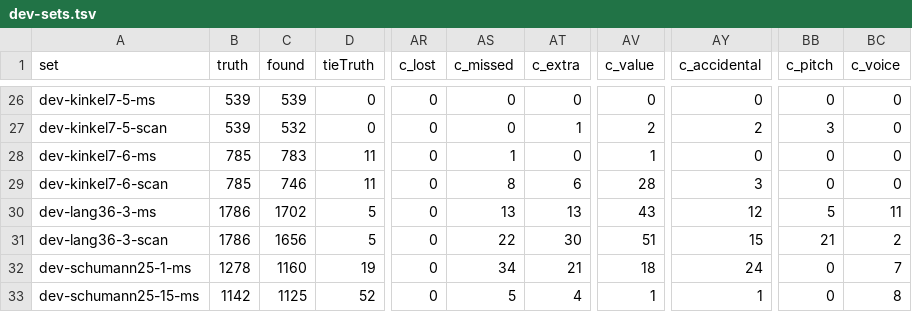
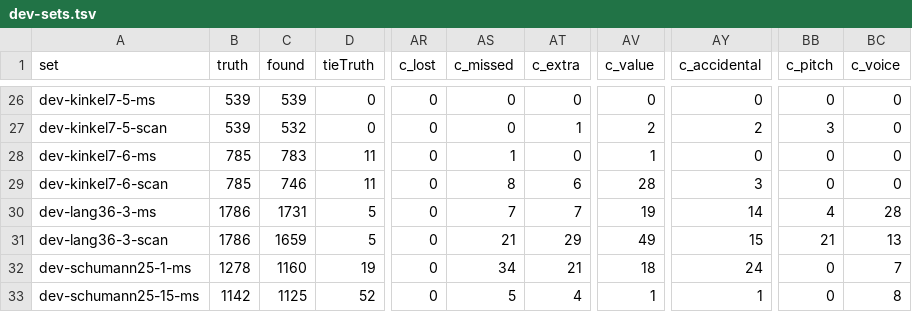
Before and after one commit to yotsuda/Calamo, a TSV file: docs/dev-sets.tsv, drawn as a sheet; only a part is shown, gaps mark what is left out; the diff names each change by its address in the sheet, - before the commit and + after, or states it on an @@ line.

```diff
--- a/docs/dev-sets.tsv
+++ b/docs/dev-sets.tsv
-C30 (found): 1702
+C30 (found): 1731
-AS30 (c_missed): 13
+AS30 (c_missed): 7
-AT30 (c_extra): 13
+AT30 (c_extra): 7
-AV30 (c_value): 43
+AV30 (c_value): 19
-AY30 (c_accidental): 12
+AY30 (c_accidental): 14
-BB30 (c_pitch): 5
+BB30 (c_pitch): 4
-BC30 (c_voice): 11
+BC30 (c_voice): 28
-C31 (found): 1656
+C31 (found): 1659
-AS31 (c_missed): 22
+AS31 (c_missed): 21
-AT31 (c_extra): 30
+AT31 (c_extra): 29
-AV31 (c_value): 51
+AV31 (c_value): 49
-BC31 (c_voice): 2
+BC31 (c_voice): 13
```
Also changed, not shown: 3 other files.
